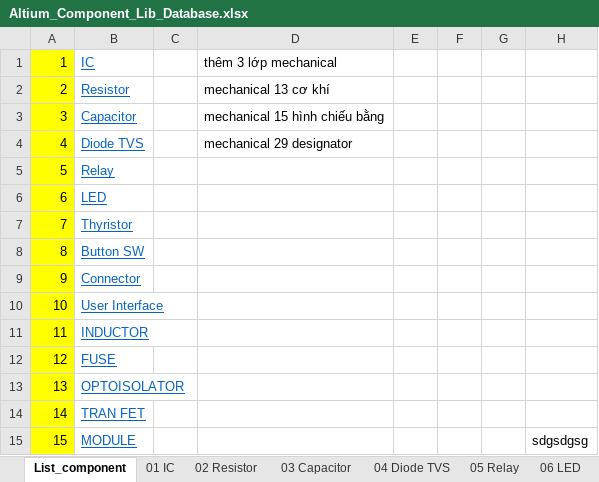
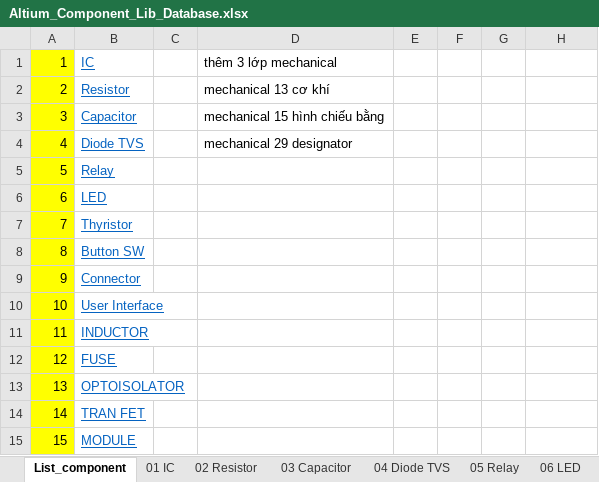
Before and after one commit to MinhNCh-1402/Lib_Altium_database, an Excel workbook: Altium_Component_Lib_Database.xlsx, sheet List_component, drawn as a sheet; values as stored, in another font and other column widths than the file's, no borders; the diff names each change by its address in the sheet, - before the commit and + after, or states it on an @@ line.

Commit message:
Ghi chú commit

```diff
--- a/Altium_Component_Lib_Database.xlsx (sheet List_component)
+++ b/Altium_Component_Lib_Database.xlsx (sheet List_component)
-H15: sdgsdgsg
+H15: (empty)
```
